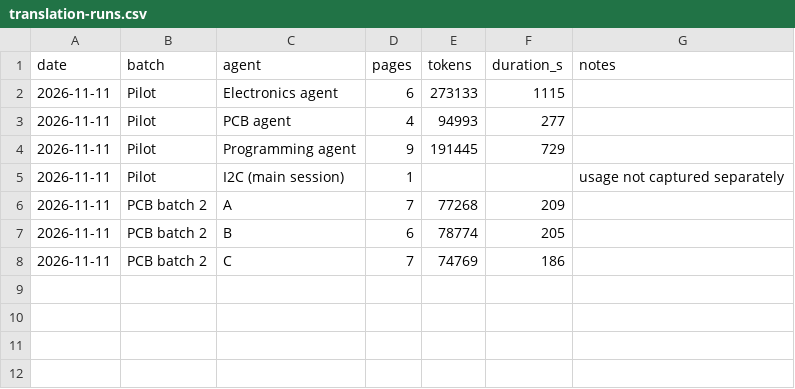
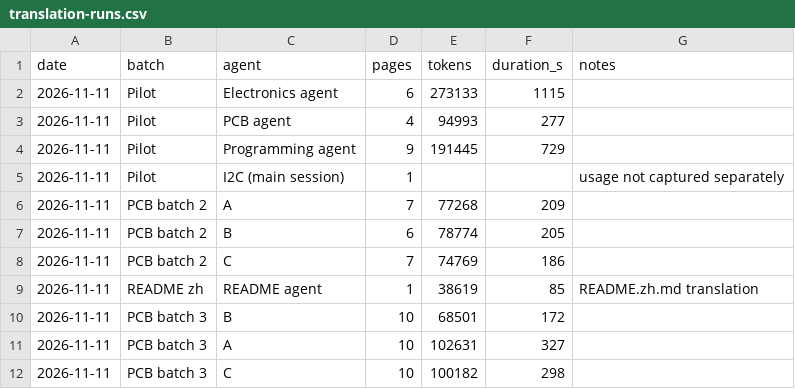
Before and after one commit to SlimBone1995/blog_mbedded_ninja, a CSV file: zh/translation-runs.csv, drawn as a sheet; the diff names each change by its address in the sheet, - before the commit and + after, or states it on an @@ line.

```diff
--- a/zh/translation-runs.csv
+++ b/zh/translation-runs.csv
+row 9: 2026-11-11 | README zh | README agent | 1 | 38619 | 85 | README.zh.md translation
+row 10: 2026-11-11 | PCB batch 3 | B | 10 | 68501 | 172
+row 11: 2026-11-11 | PCB batch 3 | A | 10 | 102631 | 327
+row 12: 2026-11-11 | PCB batch 3 | C | 10 | 100182 | 298
```
Also changed, not shown: zh/glossary/terms.csv, 34 other files.
